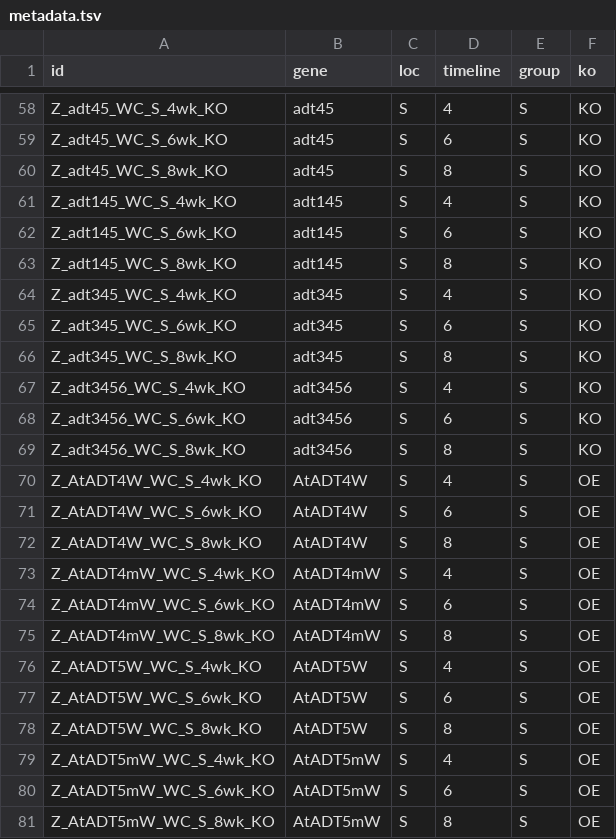
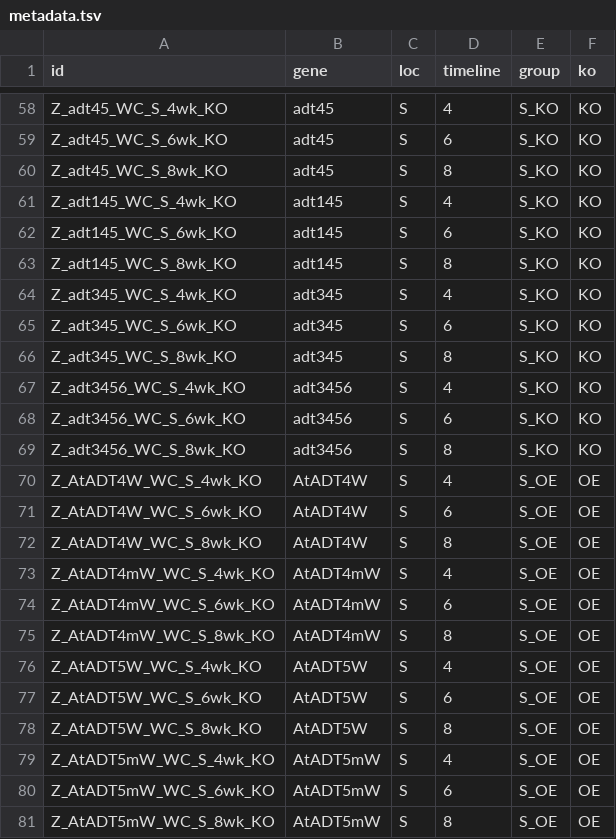
Before and after one commit to ActiveDataBio/kim_plant_prot_ko, a TSV file: metadata.tsv, drawn as a sheet; only a part is shown, gaps mark what is left out; the diff covers the shown part only; the diff names each change by its address in the sheet, - before the commit and + after, or states it on an @@ line.

```diff
--- a/metadata.tsv
+++ b/metadata.tsv
-E58:E69 (group): S
+E58:E69 (group): S_KO
-E70:E81 (group): S
+E70:E81 (group): S_OE
```
Also changed, not shown: 54 edited cells elsewhere in this file.
